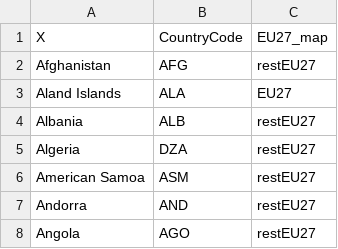
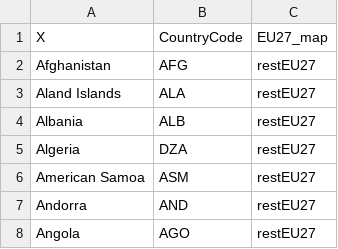
Before and after one commit to pik-piam/piamMappings, a CSV file: regional/extramapping_EU27.csv, drawn as a sheet; only a part is shown.

Commit message:
correct extramapping_EU27

```diff
--- a/regional/extramapping_EU27.csv
+++ b/regional/extramapping_EU27.csv
@@ -2,3 +2,3 @@ X;CountryCode;EU27_map
 Afghanistan;AFG;restEU27
-Aland Islands;ALA;EU27
+Aland Islands;ALA;restEU27
 Albania;ALB;restEU27
```
